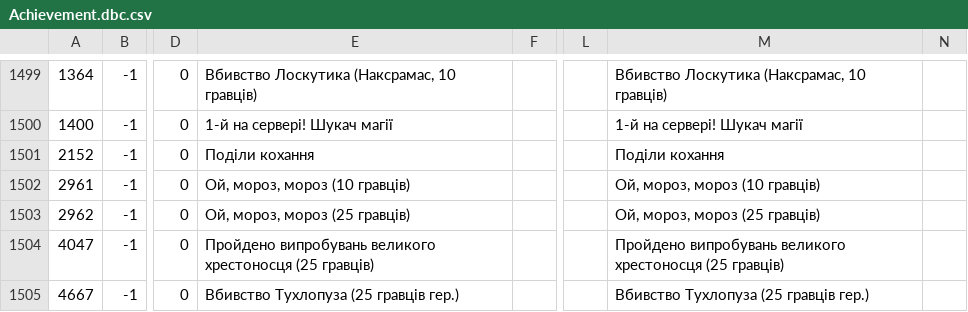
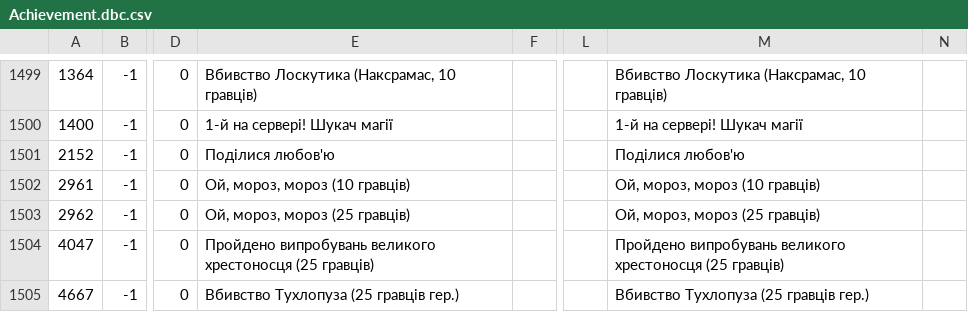
Before and after one commit to Area51ua/WoTLK-3.3.5.12340-UA, a CSV file: Achievement.dbc.csv, drawn as a sheet; only a part is shown, gaps mark what is left out; the diff names each change by its address in the sheet, - before the commit and + after, or states it on an @@ line.

Commit message:
Update Achievement.dbc.csv

```diff
--- a/Achievement.dbc.csv
+++ b/Achievement.dbc.csv
-E1501: Поділи кохання
+E1501: Поділися любов'ю
-M1501: Поділи кохання
+M1501: Поділися любов'ю
```
